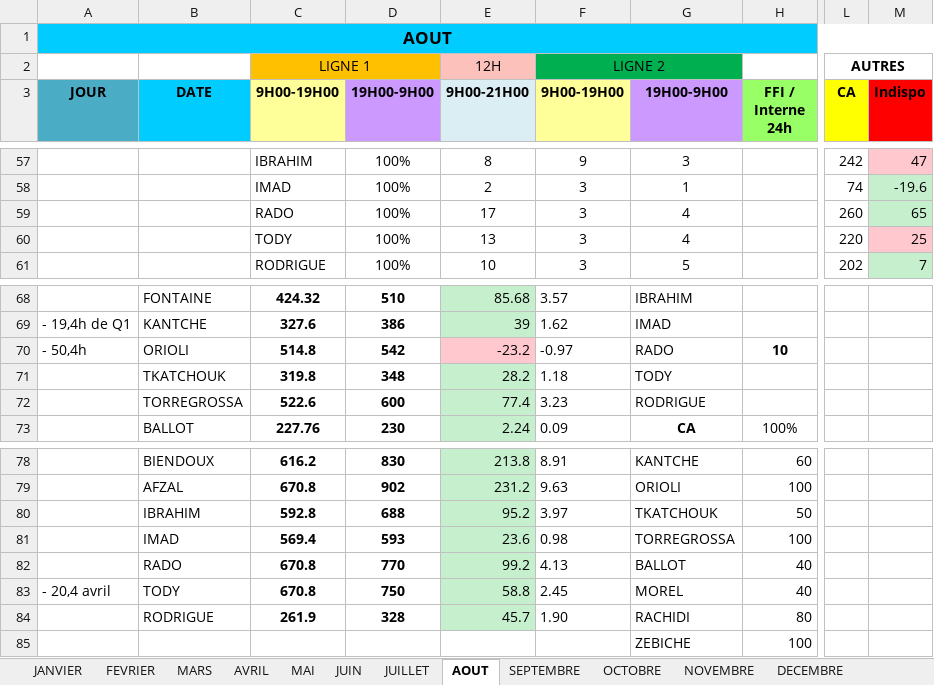
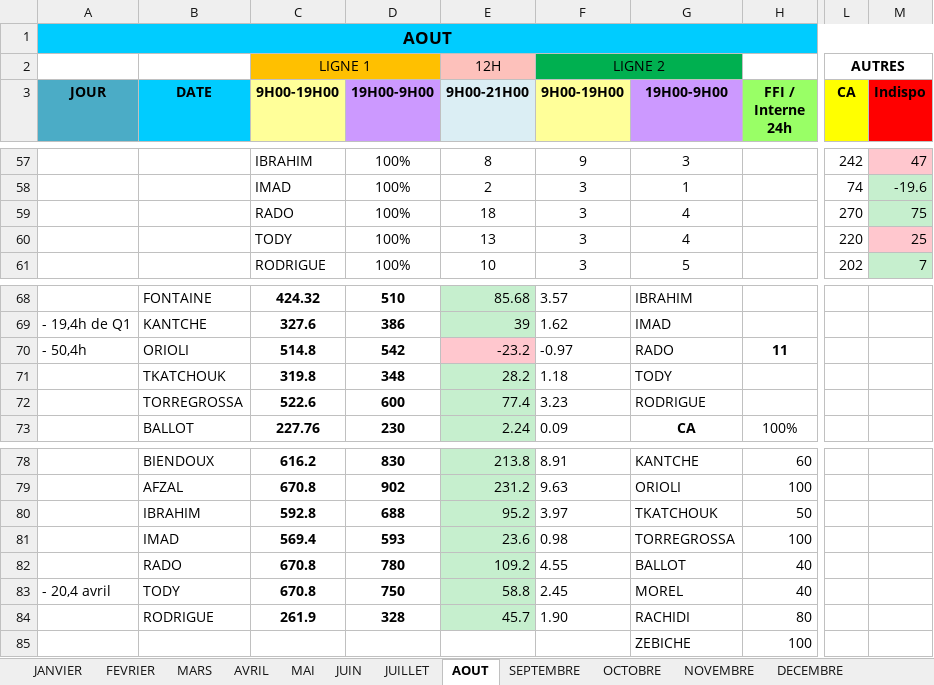
Before and after one commit to remytor-ux/planning-bsc-2026, an Excel workbook: data/BSC_Planning_2026V2.xlsx, sheet AOUT, drawn as a sheet; only a part is shown, gaps mark what is left out; values as stored, in another font and other column widths than the file's, no borders; the diff names each change by its address in the sheet, - before the commit and + after, or states it on an @@ line.

Commit message:
Sync planning depuis OneDrive

```diff
--- a/data/BSC_Planning_2026V2.xlsx (sheet AOUT)
+++ b/data/BSC_Planning_2026V2.xlsx (sheet AOUT)
-E59 (9H00-21H00): 17
+E59 (9H00-21H00): 18
-L59 (CA): 260
+L59 (CA): 270
-M59 (Indispo): 65
+M59 (Indispo): 75
-H70 (FFI / Interne 24h): 10
+H70 (FFI / Interne 24h): 11
-D82 (19H00-9H00): 770
+D82 (19H00-9H00): 780
-E82 (9H00-21H00): 99.2
+E82 (9H00-21H00): 109.2
-F82 (9H00-19H00): 4.13
+F82 (9H00-19H00): 4.55
```
